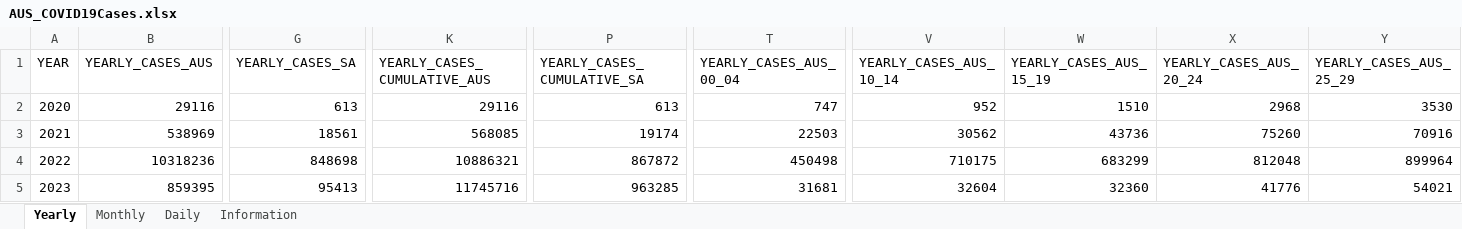
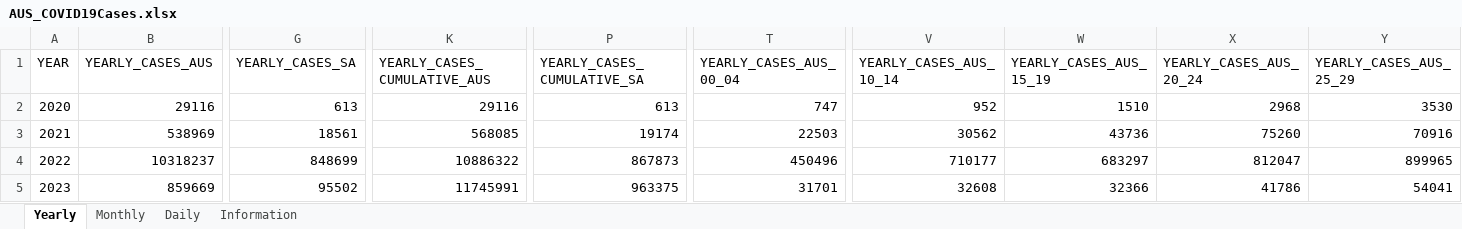
Before and after one commit to dbRaevn/covid19, an Excel workbook: pandemic/AUS_COVID19Cases.xlsx, sheet Yearly, drawn as a sheet; only a part is shown, gaps mark what is left out; values as stored, in another font and other column widths than the file's, no borders; the diff covers the shown part only; the diff names each change by its address in the sheet, - before the commit and + after, or states it on an @@ line.

Commit message:
Update AUS_COVID19Cases.xlsx

```diff
--- a/pandemic/AUS_COVID19Cases.xlsx (sheet Yearly)
+++ b/pandemic/AUS_COVID19Cases.xlsx (sheet Yearly)
-B4 (YEARLY_CASES_AUS): 10318236
+B4 (YEARLY_CASES_AUS): 10318237
-G4 (YEARLY_CASES_SA): 848698
+G4 (YEARLY_CASES_SA): 848699
-K4 (YEARLY_CASES_CUMULATIVE_AUS): 10886321
+K4 (YEARLY_CASES_CUMULATIVE_AUS): 10886322
-P4 (YEARLY_CASES_CUMULATIVE_SA): 867872
+P4 (YEARLY_CASES_CUMULATIVE_SA): 867873
-T4 (YEARLY_CASES_AUS_00_04): 450498
+T4 (YEARLY_CASES_AUS_00_04): 450496
-V4 (YEARLY_CASES_AUS_10_14): 710175
+V4 (YEARLY_CASES_AUS_10_14): 710177
-W4 (YEARLY_CASES_AUS_15_19): 683299
+W4 (YEARLY_CASES_AUS_15_19): 683297
-X4 (YEARLY_CASES_AUS_20_24): 812048
+X4 (YEARLY_CASES_AUS_20_24): 812047
-Y4 (YEARLY_CASES_AUS_25_29): 899964
+Y4 (YEARLY_CASES_AUS_25_29): 899965
-B5 (YEARLY_CASES_AUS): 859395
+B5 (YEARLY_CASES_AUS): 859669
-G5 (YEARLY_CASES_SA): 95413
+G5 (YEARLY_CASES_SA): 95502
-K5 (YEARLY_CASES_CUMULATIVE_AUS): 11745716
+K5 (YEARLY_CASES_CUMULATIVE_AUS): 11745991
-P5 (YEARLY_CASES_CUMULATIVE_SA): 963285
+P5 (YEARLY_CASES_CUMULATIVE_SA): 963375
-T5 (YEARLY_CASES_AUS_00_04): 31681
+T5 (YEARLY_CASES_AUS_00_04): 31701
-V5 (YEARLY_CASES_AUS_10_14): 32604
+V5 (YEARLY_CASES_AUS_10_14): 32608
-W5 (YEARLY_CASES_AUS_15_19): 32360
+W5 (YEARLY_CASES_AUS_15_19): 32366
-X5 (YEARLY_CASES_AUS_20_24): 41776
+X5 (YEARLY_CASES_AUS_20_24): 41786
-Y5 (YEARLY_CASES_AUS_25_29): 54021
+Y5 (YEARLY_CASES_AUS_25_29): 54041
```
Also changed, not shown: 99 edited cells elsewhere in this sheet, sheet Daily, sheet Monthly, sheet Information.
